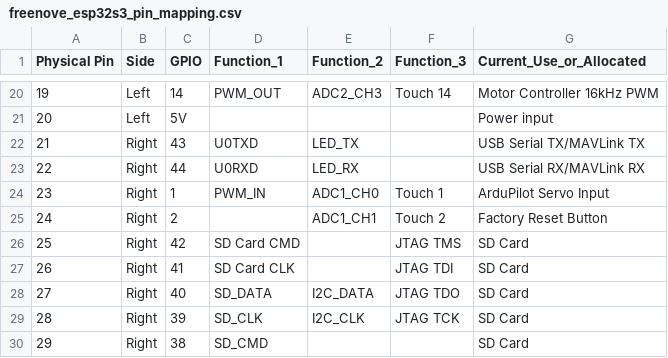
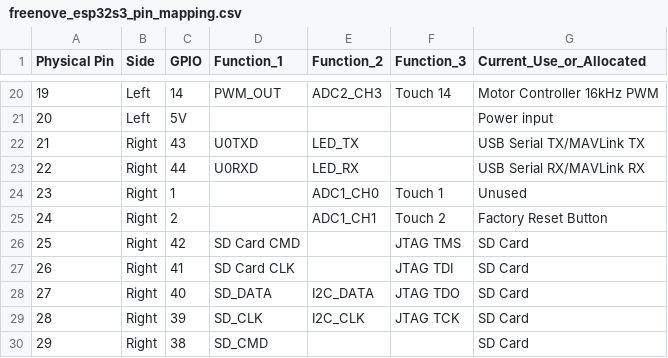
Before and after one commit to Redwire1/mavesp, a CSV file: freenove_esp32s3_pin_mapping.csv, drawn as a sheet; only a part is shown, gaps mark what is left out.

```diff
--- a/freenove_esp32s3_pin_mapping.csv
+++ b/freenove_esp32s3_pin_mapping.csv
@@ -23,3 +23,3 @@ Physical Pin,Side,GPIO,Function_1,Function_2,Function_3,Current_Use_or_Allocated
 22,Right,44,U0RXD,LED_RX,,USB Serial RX/MAVLink RX
-23,Right,1,PWM_IN,ADC1_CH0,Touch 1,ArduPilot Servo Input
+23,Right,1,,ADC1_CH0,Touch 1,Unused
 24,Right,2,,ADC1_CH1,Touch 2,Factory Reset Button
```
Also changed, not shown: 9 other files.
